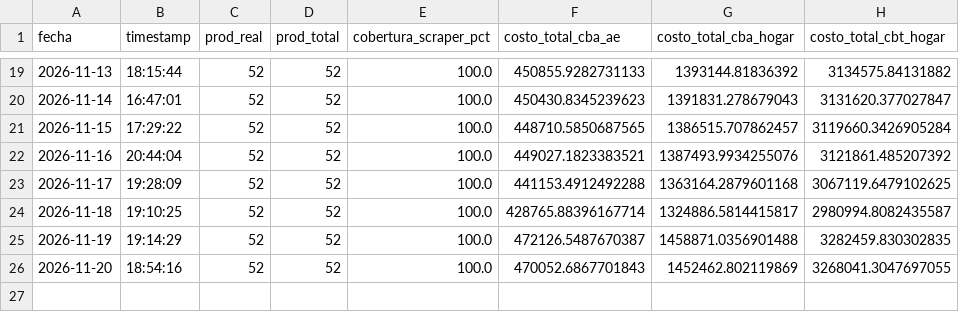
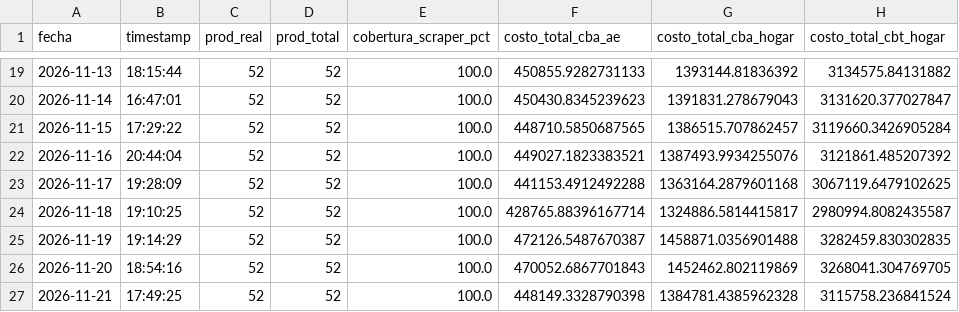
Before and after one commit to darioplacidogandini/equipo3-bordon-gandini, a CSV file: cba_historico_totales.csv, drawn as a sheet; only a part is shown, gaps mark what is left out.

```diff
--- a/cba_historico_totales.csv
+++ b/cba_historico_totales.csv
@@ -25,2 +25,3 @@
 2026-11-19,19:14:29,52,52,100.0,472126.5487670387,1458871.0356901488,3282459.830302835
-2026-11-20,18:54:16,52,52,100.0,470052.6867701843,1452462.802119869,3268041.3047697055
+2026-11-20,18:54:16,52,52,100.0,470052.6867701843,1452462.802119869,3268041.304769705
+2026-11-21,17:49:25,52,52,100.0,448149.3328790398,1384781.4385962328,3115758.236841524
```
Also changed, not shown: 2 other files.
